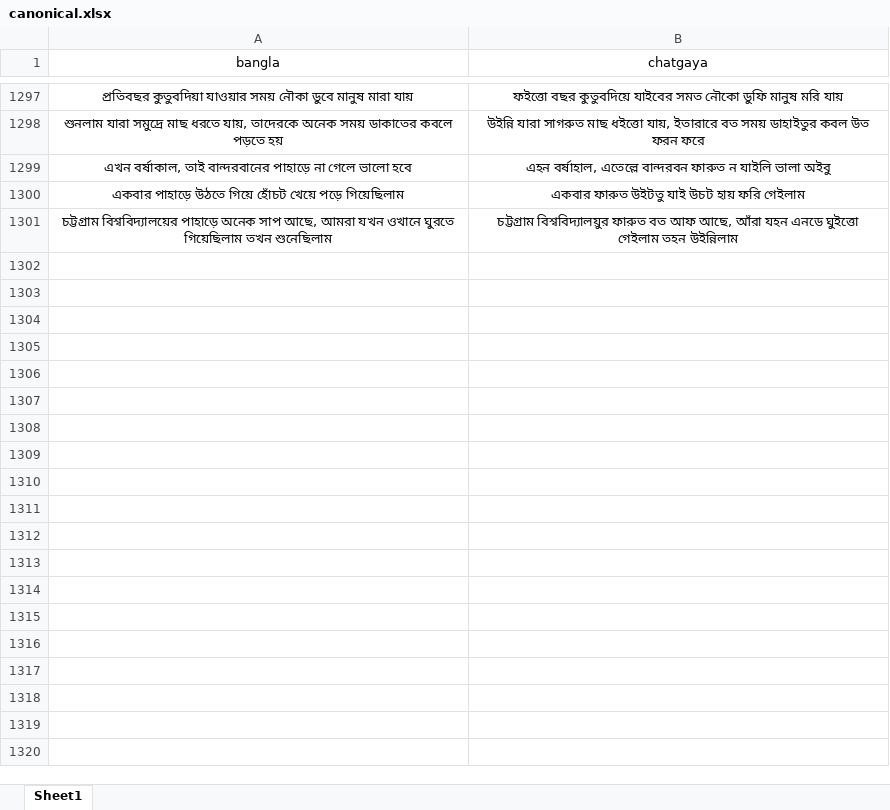
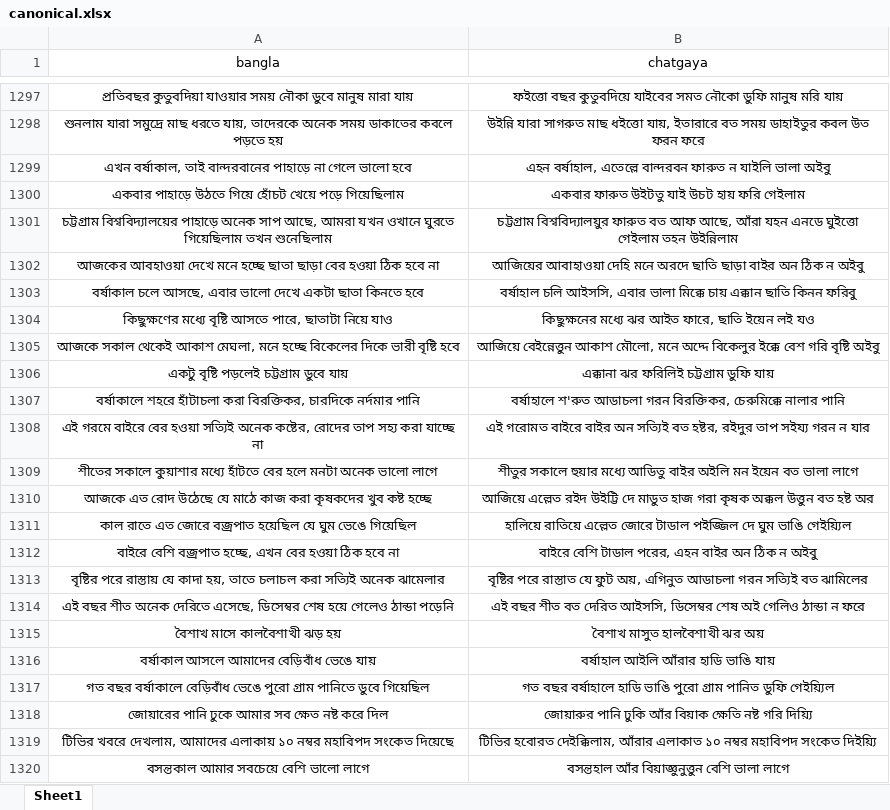
Before and after one commit to Mostafa-Moin26/chatgaya-bangla-nmt, an Excel workbook: data/canonical.xlsx, sheet Sheet1, drawn as a sheet; only a part is shown, gaps mark what is left out; values as stored, in another font and other column widths than the file's, no borders; the diff covers the shown part only; the diff names each change by its address in the sheet, - before the commit and + after, or states it on an @@ line.

```diff
--- a/data/canonical.xlsx (sheet Sheet1)
+++ b/data/canonical.xlsx (sheet Sheet1)
+row 1302: আজকের আবহাওয়া দেখে মনে হচ্ছে ছাতা ছাড়া বের হওয়া ঠিক হবে না | আজিয়ের আবাহাওয়া দেহি মনে অরদে ছাতি ছাড়া বাইর অন ঠিক ন অইবু
+row 1303: বর্ষাকাল চলে আসছে, এবার ভালো দেখে একটা ছাতা কিনতে হবে | বর্ষাহাল চলি আইসসি, এবার ভালা মিক্কে চায় এক্কান ছাতি কিনন ফরিবু
+row 1304: কিছুক্ষণের মধ্যে বৃষ্টি আসতে পারে, ছাতাটা নিয়ে যাও | কিছুক্ষনের মধ্যে ঝর আইত ফারে, ছাতি ইয়েন লই যও
+row 1305: আজকে সকাল থেকেই আকাশ মেঘলা, মনে হচ্ছে বিকেলের দিকে ভারী বৃষ্টি হবে | আজিয়ে বেইন্নেত্তুন আকাশ মৌলো, মনে অদ্দে বিকেলুর ইক্কে বেশ গরি বৃষ্টি অইবু
+row 1306: একটু বৃষ্টি পড়লেই চট্টগ্রাম ডুবে যায় | এক্কানা ঝর ফরিলিই চট্টগ্রাম ডুফি যায়
+row 1307: বর্ষাকালে শহরে হাঁটাচলা করা বিরক্তিকর, চারদিকে নর্দমার পানি | বর্ষাহালে শ'রুত আডাচলা গরন বিরক্তিকর, চেরুমিক্কে নালার পানি
+row 1308: এই গরমে বাইরে বের হওয়া সত্যিই অনেক কষ্টের, রোদের তাপ সহ্য করা যাচ্ছে না | এই গরোমত বাইরে বাইর অন সত্যিই বত হষ্টর, রইদুর তাপ সইয্য গরন ন যার
+row 1309: শীতের সকালে কুয়াশার মধ্যে হাঁটতে বের হলে মনটা অনেক ভালো লাগে | শীতুর সকালে হুয়ার মধ্যে আডিতু বাইর অইলি মন ইয়েন বত ভালা লাগে
+row 1310: আজকে এত রোদ উঠেছে যে মাঠে কাজ করা কৃষকদের খুব কষ্ট হচ্ছে | আজিয়ে এল্লেত রইদ উইট্টি দে মাডুত হাজ গরা কৃষক অক্কল উত্তুন বত হষ্ট অর
+row 1311: কাল রাতে এত জোরে বজ্রপাত হয়েছিল যে ঘুম ভেঙে গিয়েছিল | হালিয়ে রাতিয়ে এল্লেত জোরে টাডাল পইজ্জিল দে ঘুম ভাঙি গেইয়্যিল
+row 1312: বাইরে বেশি বজ্রপাত হচ্ছে, এখন বের হওয়া ঠিক হবে না | বাইরে বেশি টাডাল পরের, এহন বাইর অন ঠিক ন অইবু
+row 1313: বৃষ্টির পরে রাস্তায় যে কাদা হয়, তাতে চলাচল করা সত্যিই অনেক ঝামেলার | বৃষ্টির পরে রাস্তাত যে ফুট অয়, এগিনুত আডাচলা গরন সত্যিই বত ঝামিলের
+row 1314: এই বছর শীত অনেক দেরিতে এসেছে, ডিসেম্বর শেষ হয়ে গেলেও ঠান্ডা পড়েনি | এই বছর শীত বত দেরিত আইসসি, ডিসেম্বর শেষ অই গেলিও ঠান্ডা ন ফরে
+row 1315: বৈশাখ মাসে কালবৈশাখী ঝড় হয় | বৈশাখ মাসুত হালবৈশাখী ঝর অয়
+row 1316: বর্ষাকাল আসলে আমাদের বেড়িবাঁধ ভেঙে যায় | বর্ষাহাল আইলি আঁরার হাডি ভাঙি যায়
+row 1317: গত বছর বর্ষাকালে বেড়িবাঁধ ভেঙে পুরো গ্রাম পানিতে ডুবে গিয়েছিল | গত বছর বর্ষাহালে হাডি ভাঙি পুরো গ্রাম পানিত ডুফি গেইয়্যিল
+row 1318: জোয়ারের পানি ঢুকে আমার সব ক্ষেত নষ্ট করে দিল | জোয়ারুর পানি ঢুকি আঁর বিয়াক ক্ষেতি নষ্ট গরি দিয়্যি
+row 1319: টিভির খবরে দেখলাম, আমাদের এলাকায় ১০ নম্বর মহাবিপদ সংকেত দিয়েছে | টিভির হবোরত দেইক্কিলাম, আঁরার এলাকাত ১০ নম্বর মহাবিপদ সংকেত দিইয়্যি
+row 1320: বসন্তকাল আমার সবচেয়ে বেশি ভালো লাগে | বসন্তহাল আঁর বিয়াজ্ঞুনুত্তুন বেশি ভালা লাগে
```
Also changed, not shown: 281 added rows and 5 edited cells elsewhere in this sheet, data/lexicon.xlsx, 1 other file.
